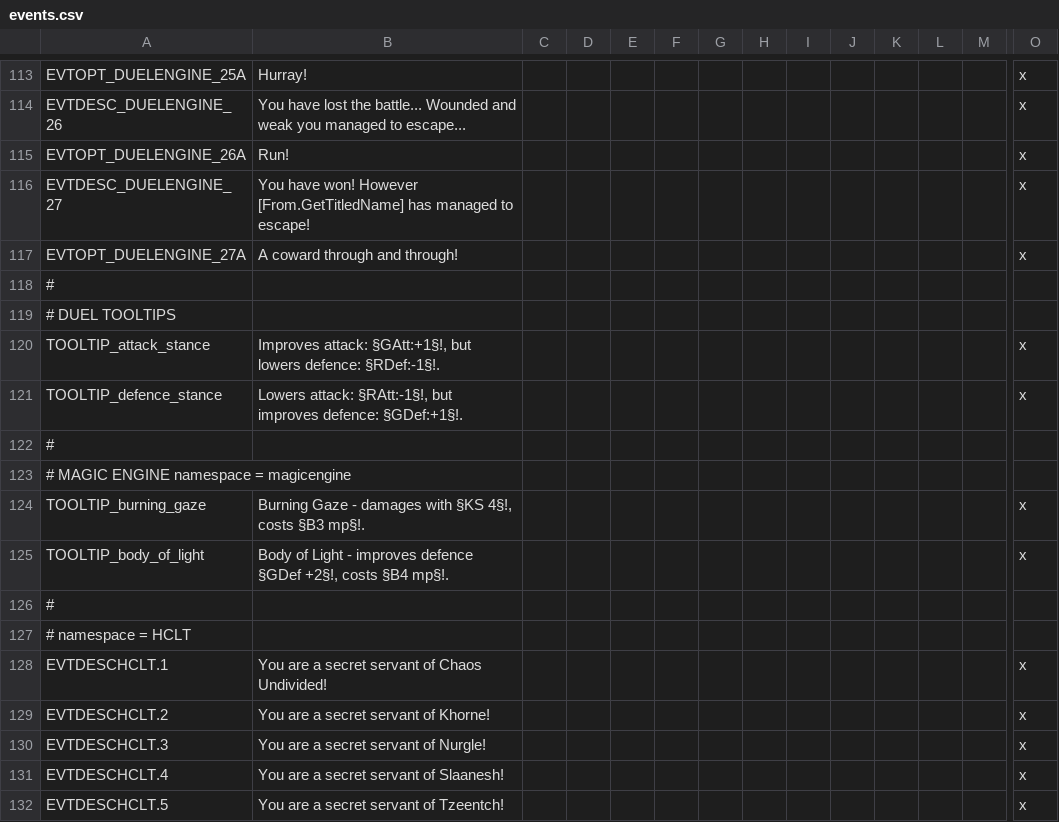
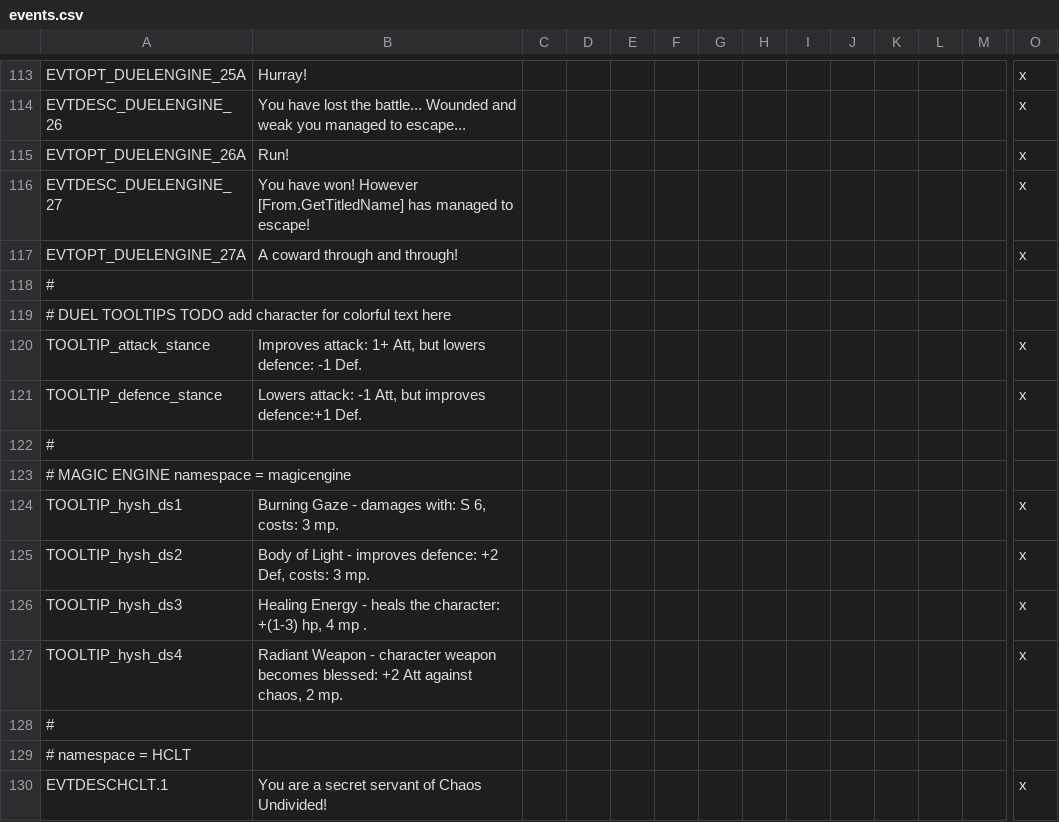
Before and after one commit to Arsakes/geheimnisnacht, a CSV file: localisation/events.csv, drawn as a sheet; only a part is shown, gaps mark what is left out; the shorter side is filled out with more unchanged rows; rows hold the shown columns only; the diff names each change by its address in the sheet, - before the commit and + after, or states it on an @@ line.

Commit message:
Tooltips to duel engine.

```diff
--- a/localisation/events.csv
+++ b/localisation/events.csv
-A119: # DUEL TOOLTIPS
+A119: # DUEL TOOLTIPS TODO add character for colorful text here
-B120: Improves attack: §GAtt:+1§!, but lowers defence: §RDef:-1§!.
+B120: Improves attack: 1+ Att, but lowers defence: -1 Def.
-B121: Lowers attack: §RAtt:-1§!, but improves defence: §GDef:+1§!.
+B121: Lowers attack: -1 Att, but improves defence:+1 Def.
-A124: TOOLTIP_burning_gaze
+A124: TOOLTIP_hysh_ds1
-B124: …- damages with §KS 4§!, costs §B3 mp§!.
+B124: …- damages with: S 6, costs: 3 mp.
-A125: TOOLTIP_body_of_light
+A125: TOOLTIP_hysh_ds2
-B125: …- improves defence §GDef +2§!, costs §B4 mp§!.
+B125: …- improves defence: +2 Def, costs: 3 mp.
+row 126: TOOLTIP_hysh_ds3 | Healing Energy - heals the character: +(1-3) hp, 4 mp . |  |  |  |  |  |  |  |  |  |  |  | x
+row 127: TOOLTIP_hysh_ds4 | Radiant Weapon - character weapon becomes blessed: +2 Att against chaos, 2 mp. |  |  |  |  |  |  |  |  |  |  |  | x
```
Also changed, not shown: 4 other files.
